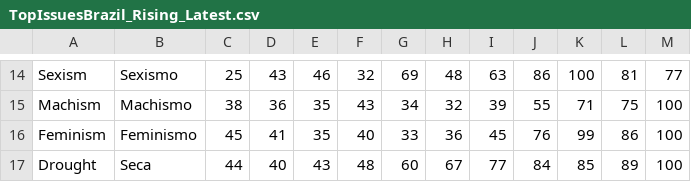
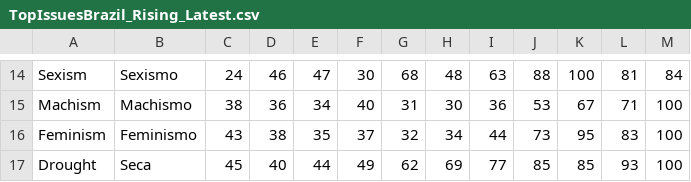
Before and after one commit to GoogleTrends/data, a CSV file: TopIssuesBrazil_Rising_Latest.csv, drawn as a sheet; only a part is shown, gaps mark what is left out; the diff covers the shown part only; the diff names each change by its address in the sheet, - before the commit and + after, or states it on an @@ line.

```diff
--- a/TopIssuesBrazil_Rising_Latest.csv
+++ b/TopIssuesBrazil_Rising_Latest.csv
-C14: 25
+C14: 24
-D14: 43
+D14: 46
-E14: 46
+E14: 47
-F14: 32
+F14: 30
-G14: 69
+G14: 68
-J14: 86
+J14: 88
-M14: 77
+M14: 84
-E15: 35
+E15: 34
-F15: 43
+F15: 40
-G15: 34
+G15: 31
-H15: 32
+H15: 30
-I15: 39
+I15: 36
-J15: 55
+J15: 53
-K15: 71
+K15: 67
-L15: 75
+L15: 71
-C16: 45
+C16: 43
-D16: 41
+D16: 38
-F16: 40
+F16: 37
-G16: 33
+G16: 32
-H16: 36
+H16: 34
-I16: 45
+I16: 44
-J16: 76
+J16: 73
-K16: 99
+K16: 95
-L16: 86
+L16: 83
-C17: 44
+C17: 45
-E17: 43
+E17: 44
-F17: 48
+F17: 49
-G17: 60
+G17: 62
-H17: 67
+H17: 69
-J17: 84
+J17: 85
-L17: 89
+L17: 93
```
Also changed, not shown: 36 edited cells elsewhere in this file.
